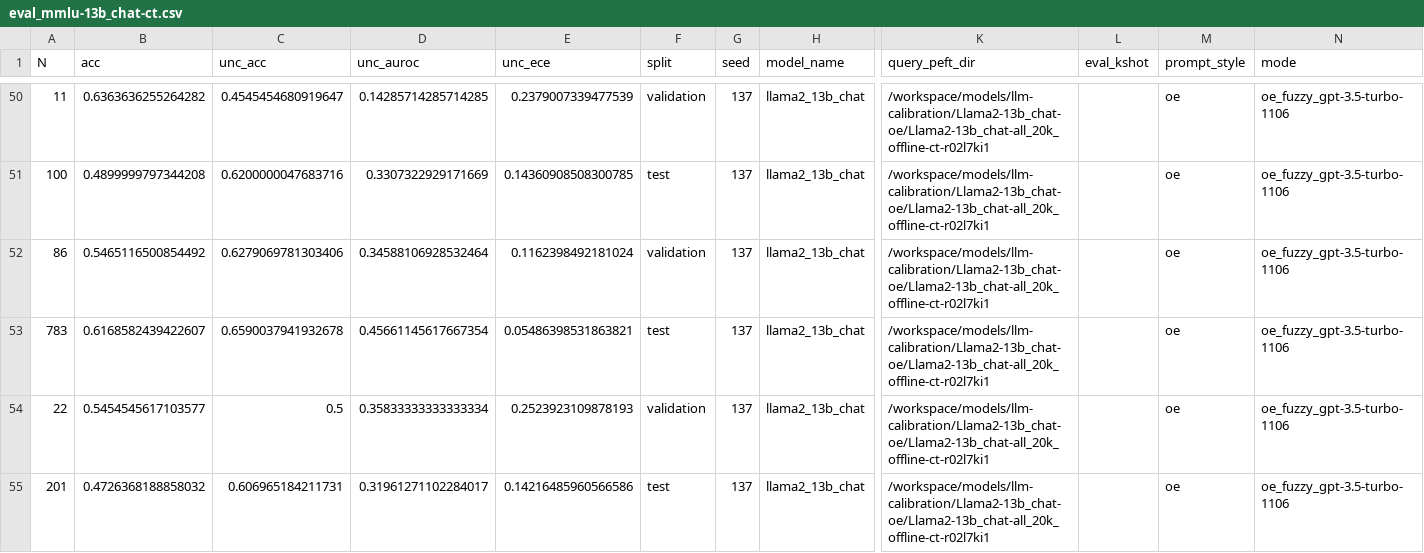
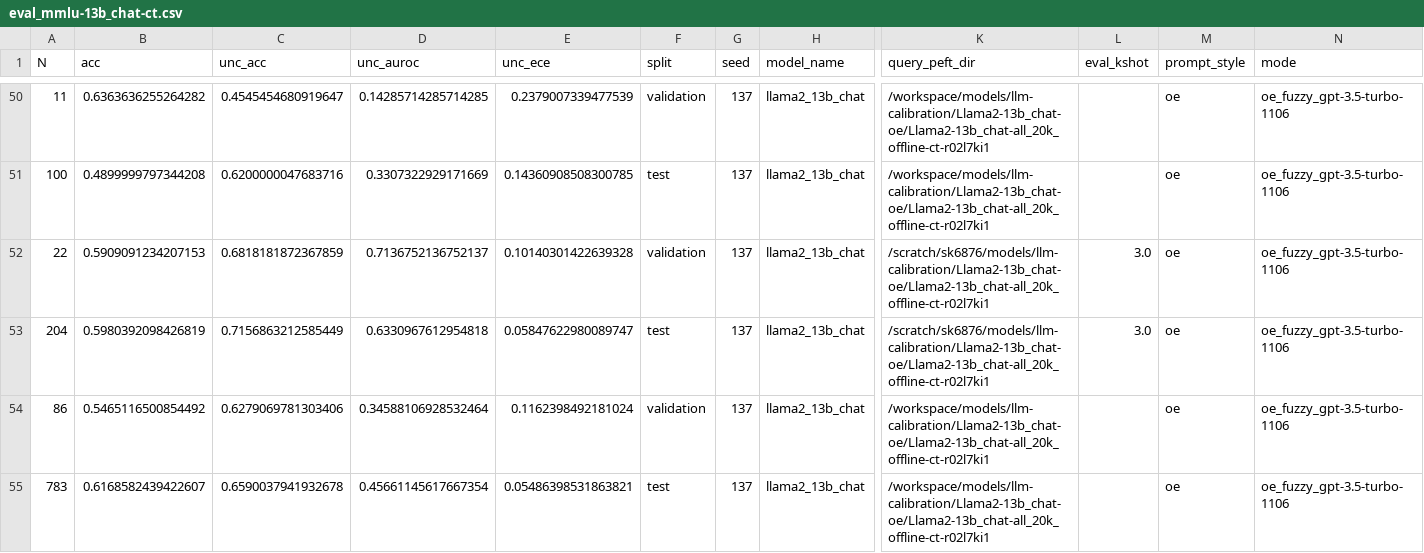
Before and after one commit to activatedgeek/calibration-tuning, a CSV file: notebooks/results/eval_mmlu-13b_chat-ct.csv, drawn as a sheet; only a part is shown, gaps mark what is left out; the shorter side is filled out with more unchanged rows; rows hold the shown columns only; the diff names each change by its address in the sheet, - before the commit and + after, or states it on an @@ line.

Commit message:
56 datasets for ct and uq

```diff
--- a/notebooks/results/eval_mmlu-13b_chat-ct.csv
+++ b/notebooks/results/eval_mmlu-13b_chat-ct.csv
+row 52: 22 | 0.5909091234207153 | 0.6818181872367859 | 0.7136752136752137 | 0.10140301422639328 | validation | 137 | llama2_13b_chat | /scratch/sk6876/models/llm-calibration/Llama2-13b_chat-oe/Llama2-13b_chat-all_20k_offline-ct-r02l7ki1 | 3.0 | oe | oe_fuzzy_gpt-3.5-turbo-1106
+row 53: 204 | 0.5980392098426819 | 0.7156863212585449 | 0.6330967612954818 | 0.05847622980089747 | test | 137 | llama2_13b_chat | /scratch/sk6876/models/llm-calibration/Llama2-13b_chat-oe/Llama2-13b_chat-all_20k_offline-ct-r02l7ki1 | 3.0 | oe | oe_fuzzy_gpt-3.5-turbo-1106
```
Also changed, not shown: 1 other file.
